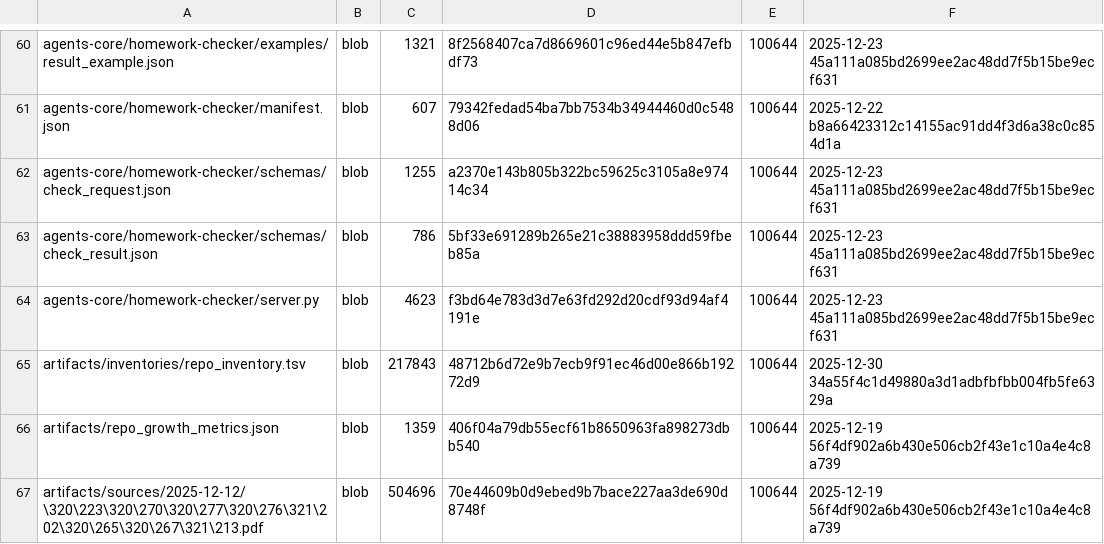
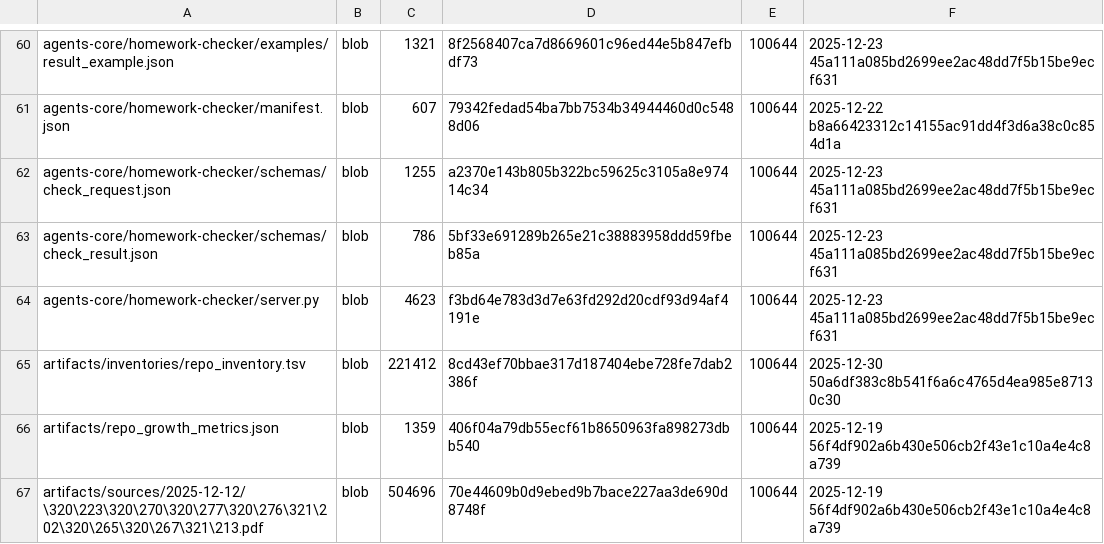
Before and after one commit to aisystant/DS-ecosystem-development, a TSV file: artifacts/inventories/repo_inventory.tsv, drawn as a sheet; only a part is shown, gaps mark what is left out.

Commit message:
chore: add repo inventory

```diff
--- a/artifacts/inventories/repo_inventory.tsv
+++ b/artifacts/inventories/repo_inventory.tsv
@@ -64,3 +64,3 @@ agents-core/homework-checker/schemas/check_result.json	blob	786	5bf33e691289b265
 agents-core/homework-checker/server.py	blob	4623	f3bd64e783d3d7e63fd292d20cdf93d94af4191e	100644	2025-12-23 45a111a085bd2699ee2ac48dd7f5b15be9ecf631
-artifacts/inventories/repo_inventory.tsv	blob	217843	48712b6d72e9b7ecb9f91ec46d00e866b19272d9	100644	2025-12-30 34a55f4c1d49880a3d1adbfbfbb004fb5fe6329a
+artifacts/inventories/repo_inventory.tsv	blob	221412	8cd43ef70bbae317d187404ebe728fe7dab2386f	100644	2025-12-30 50a6df383c8b541f6a6c4765d4ea985e87130c30
 artifacts/repo_growth_metrics.json	blob	1359	406f04a79db55ecf61b8650963fa898273dbb540	100644	2025-12-19 56f4df902a6b430e506cb2f43e1c10a4e4c8a739
```
